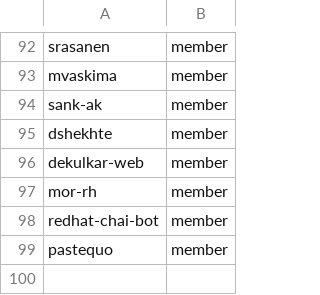
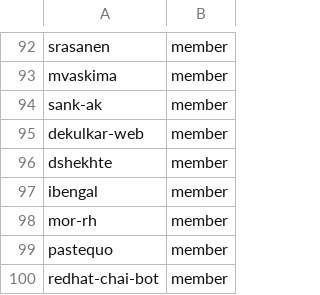
Before and after one commit to innabox/github-config, a CSV file: members.csv, drawn as a sheet; only a part is shown, gaps mark what is left out.

Commit message:
add new member to lists (#194)
Requesting dev cluster access for OSAC development on MOC.
GitHub username: ibengal
Added to members.csv and team-members/fulfillment-wg.csv

Signed-off-by: ibengal <ibengal@users.noreply.github.com>
Signed-off-by: ibengal <ibengal@redhat.com>

```diff
--- a/members.csv
+++ b/members.csv
@@ -94,6 +94,7 @@ mvaskima,member
 sank-ak,member
+dekulkar-web,member
 dshekhte,member
-dekulkar-web,member
+ibengal,member
 mor-rh,member
+pastequo,member
 redhat-chai-bot,member
-pastequo,member
```
Also changed, not shown: team-members/fulfillment-wg.csv.
